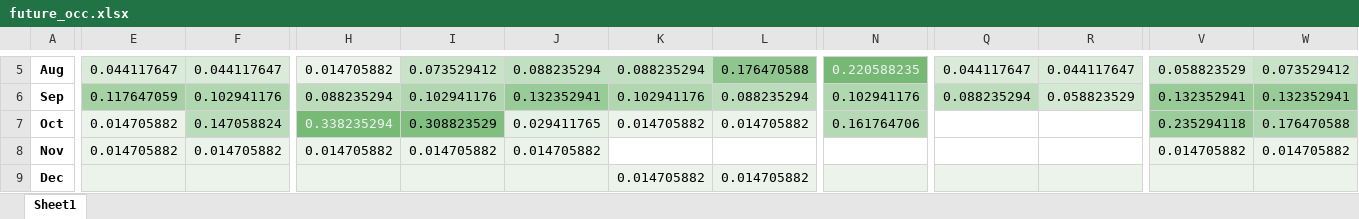
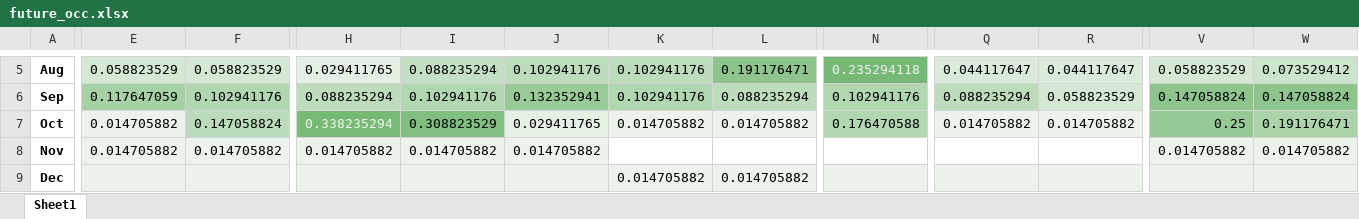
Before and after one commit to Kentroth/FHH-dashboard, an Excel workbook: Output/future_occ.xlsx, sheet Sheet1, drawn as a sheet; only a part is shown, gaps mark what is left out; values as stored, in another font and other column widths than the file's, no borders; the diff covers the shown part only; the diff names each change by its address in the sheet, - before the commit and + after, or states it on an @@ line.

```diff
--- a/Output/future_occ.xlsx (sheet Sheet1)
+++ b/Output/future_occ.xlsx (sheet Sheet1)
-E5: 0.044117647
+E5: 0.058823529
-F5: 0.044117647
+F5: 0.058823529
-H5: 0.014705882
+H5: 0.029411765
-I5: 0.073529412
+I5: 0.088235294
-J5: 0.088235294
+J5: 0.102941176
-K5: 0.088235294
+K5: 0.102941176
-L5: 0.176470588
+L5: 0.191176471
-N5: 0.220588235
+N5: 0.235294118
-V6: 0.132352941
+V6: 0.147058824
-W6: 0.132352941
+W6: 0.147058824
-N7: 0.161764706
+N7: 0.176470588
-Q7: (empty)
+Q7: 0.014705882
-Q7:R7 fill: none
+Q7:R7 fill: #EBF3EB
-R7: (empty)
+R7: 0.014705882
-V7: 0.235294118
+V7: 0.25
-W7: 0.176470588
+W7: 0.191176471
```
Also changed, not shown: 35 edited cells and cell formats elsewhere in this sheet, Output/future_rev.xlsx, Output/past_occ.xlsx, 3 other files.
